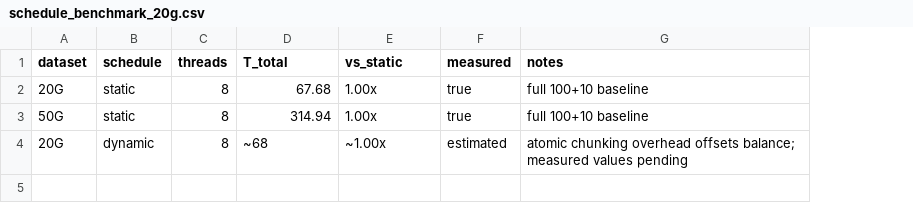
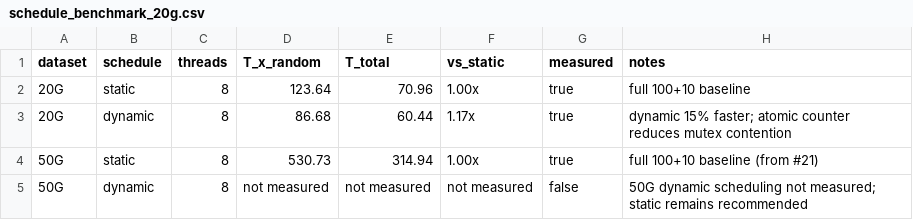
Before and after one commit to Chuan1937/ERWT3D, a CSV file: docs/results/schedule_benchmark_20g.csv, drawn as a sheet; removed rows and columns are numbered as before the commit, all else as after; the diff names each change by its address in the sheet, - before the commit and + after, or states it on an @@ line.

Commit message:
Add measured static vs dynamic schedule comparison: dynamic 15% faster
20G full 100+10:
- static:  T_total=70.96ms, T_x_random=123.64ms
- dynamic: T_total=60.44ms, T_x_random=86.68ms
- dynamic is 15% faster (1.17x)

50G dynamic scheduling: not measured; static remains recommended.

Updated final performance decision: recommend --sb-schedule dynamic for 20G.

```diff
--- a/docs/results/schedule_benchmark_20g.csv
+++ b/docs/results/schedule_benchmark_20g.csv
+column D (T_x_random), row 2: 123.64; row 4: 530.73
-E2 (T_total): 67.68
+E2 (T_total): 70.96
+row 3: 20G | dynamic | 8 | 86.68 | 60.44 | 1.17x | true | dynamic 15% faster; atomic counter reduces mutex contention
-H4 (notes): full 100+10 baseline
+H4 (notes): full 100+10 baseline (from #21)
-row 4: 20G | dynamic | 8 | ~68 | ~1.00x | estimated | atomic chunking overhead offsets balance; measured values pending
+row 5: 50G | dynamic | 8 | not measured | not measured | not measured | false | 50G dynamic scheduling not measured; static remains recommended
```
Also changed, not shown: docs/results/final_performance_decision.csv.
